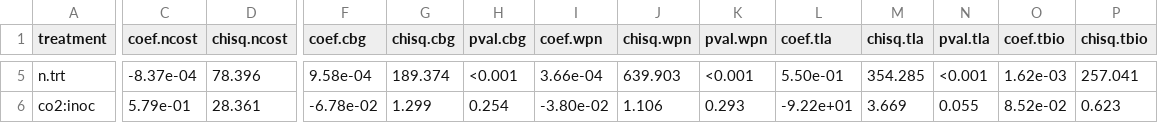
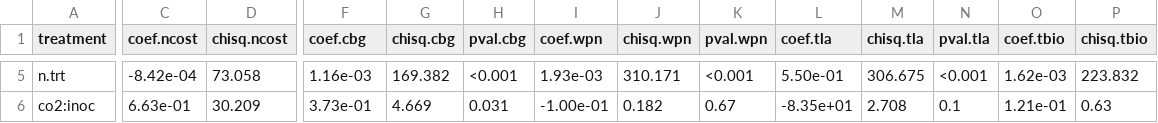
Before and after one commit to eaperkowski/2022_NxCO2xI, a CSV file: working_drafts/tables/NxCO2xI_table1_WP.csv, drawn as a sheet; only a part is shown, gaps mark what is left out; the diff covers the shown part only; the diff names each change by its address in the sheet, - before the commit and + after, or states it on an @@ line.

```diff
--- a/working_drafts/tables/NxCO2xI_table1_WP.csv
+++ b/working_drafts/tables/NxCO2xI_table1_WP.csv
-C5 (coef.ncost): -8.37e-04
+C5 (coef.ncost): -8.42e-04
-D5 (chisq.ncost): 78.396
+D5 (chisq.ncost): 73.058
-F5 (coef.cbg): 9.58e-04
+F5 (coef.cbg): 1.16e-03
-G5 (chisq.cbg): 189.374
+G5 (chisq.cbg): 169.382
-I5 (coef.wpn): 3.66e-04
+I5 (coef.wpn): 1.93e-03
-J5 (chisq.wpn): 639.903
+J5 (chisq.wpn): 310.171
-M5 (chisq.tla): 354.285
+M5 (chisq.tla): 306.675
-P5 (chisq.tbio): 257.041
+P5 (chisq.tbio): 223.832
-C6 (coef.ncost): 5.79e-01
+C6 (coef.ncost): 6.63e-01
-D6 (chisq.ncost): 28.361
+D6 (chisq.ncost): 30.209
-F6 (coef.cbg): -6.78e-02
+F6 (coef.cbg): 3.73e-01
-G6 (chisq.cbg): 1.299
+G6 (chisq.cbg): 4.669
-H6 (pval.cbg): 0.254
+H6 (pval.cbg): 0.031
-I6 (coef.wpn): -3.80e-02
+I6 (coef.wpn): -1.00e-01
-J6 (chisq.wpn): 1.106
+J6 (chisq.wpn): 0.182
-K6 (pval.wpn): 0.293
+K6 (pval.wpn): 0.67
-L6 (coef.tla): -9.22e+01
+L6 (coef.tla): -8.35e+01
-M6 (chisq.tla): 3.669
+M6 (chisq.tla): 2.708
-N6 (pval.tla): 0.055
+N6 (pval.tla): 0.1
-O6 (coef.tbio): 8.52e-02
+O6 (coef.tbio): 1.21e-01
-P6 (chisq.tbio): 0.623
+P6 (chisq.tbio): 0.63
```
Also changed, not shown: 70 edited cells elsewhere in this file, 22 other files.
